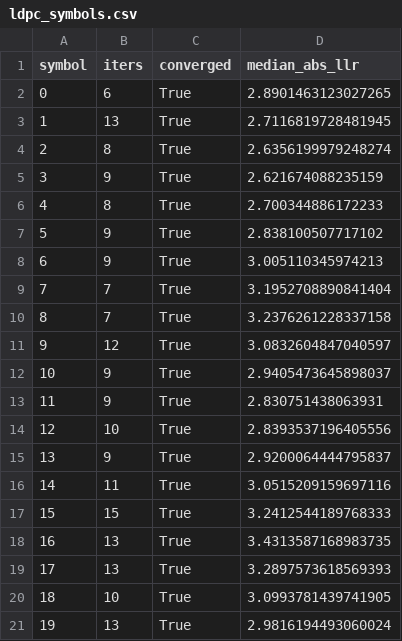
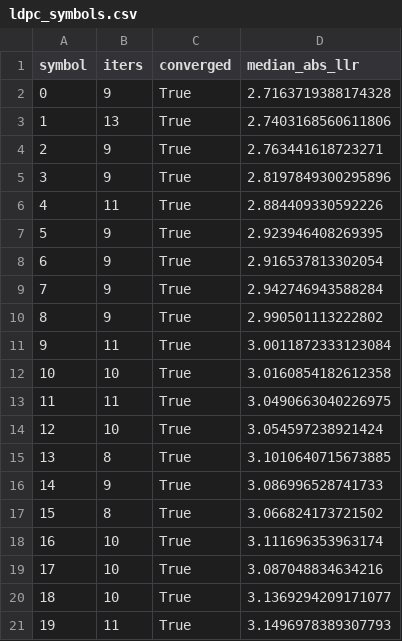
Before and after one commit to Sline-L/AudioModem, a CSV file: run/n2/r1/ldpc_symbols.csv, drawn as a sheet; only a part is shown; the diff covers the shown part only.

```diff
--- a/run/n2/r1/ldpc_symbols.csv
+++ b/run/n2/r1/ldpc_symbols.csv
@@ -1,21 +1,21 @@
 symbol,iters,converged,median_abs_llr
-0,6,True,2.8901463123027265
-1,13,True,2.7116819728481945
-2,8,True,2.6356199979248274
-3,9,True,2.621674088235159
-4,8,True,2.700344886172233
-5,9,True,2.838100507717102
-6,9,True,3.005110345974213
-7,7,True,3.1952708890841404
-8,7,True,3.2376261228337158
-9,12,True,3.0832604847040597
-10,9,True,2.9405473645898037
-11,9,True,2.830751438063931
-12,10,True,2.8393537196405556
-13,9,True,2.9200064444795837
-14,11,True,3.0515209159697116
-15,15,True,3.2412544189768333
-16,13,True,3.4313587168983735
-17,13,True,3.2897573618569393
-18,10,True,3.0993781439741905
-19,13,True,2.9816194493060024
+0,9,True,2.7163719388174328
+1,13,True,2.7403168560611806
+2,9,True,2.763441618723271
+3,9,True,2.8197849300295896
+4,11,True,2.884409330592226
+5,9,True,2.923946408269395
+6,9,True,2.916537813302054
+7,9,True,2.942746943588284
+8,9,True,2.990501113222802
+9,11,True,3.0011872333123084
+10,10,True,3.0160854182612358
+11,11,True,3.0490663040226975
+12,10,True,3.054597238921424
+13,8,True,3.1010640715673885
+14,9,True,3.086996528741733
+15,8,True,3.066824173721502
+16,10,True,3.111696353963174
+17,10,True,3.087048834634216
+18,10,True,3.1369294209171077
+19,11,True,3.1496978389307793
```
Also changed, not shown: 41 edited cells elsewhere in this file, run/n2/r1/summary.csv, run/n2/r14/ldpc_symbols.csv, 42 other files.
